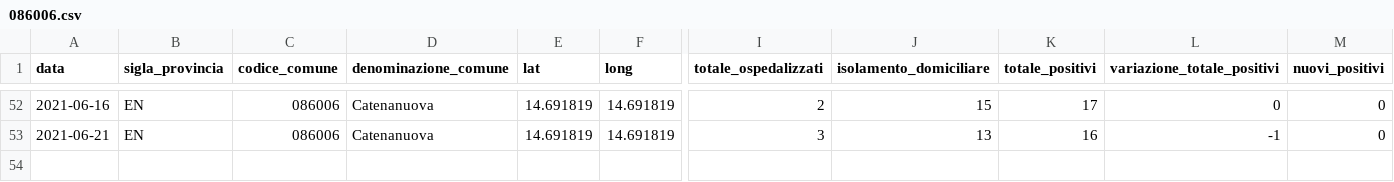
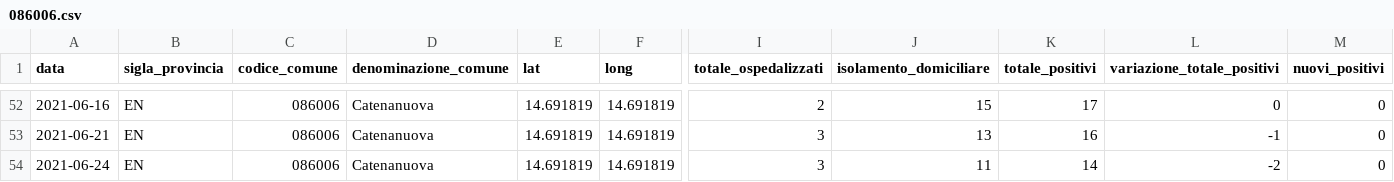
Before and after one commit to opendatasicilia/informa-covid19, a CSV file: dati/informacovid/086006/086006.csv, drawn as a sheet; only a part is shown, gaps mark what is left out; rows hold the shown columns only; the diff names each change by its address in the sheet, - before the commit and + after, or states it on an @@ line.

```diff
--- a/dati/informacovid/086006/086006.csv
+++ b/dati/informacovid/086006/086006.csv
+row 54: 2021-06-24 | EN | 086006 | Catenanuova | 14.691819 | 14.691819 | 3 | 11 | 14 | -2 | 0
```
